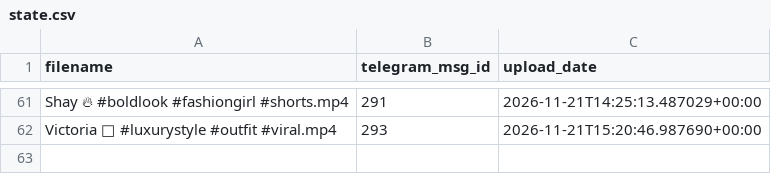
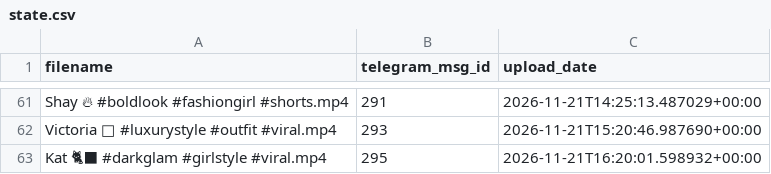
Before and after one commit to valyajohn/telegram-autoposter-github, a CSV file: state/state.csv, drawn as a sheet; only a part is shown, gaps mark what is left out.

```diff
--- a/state/state.csv
+++ b/state/state.csv
@@ -62 +62,2 @@ Shay 🔥 #boldlook #fashiongirl #shorts.mp4,291,2026-11-21T14:25:13.487029+00:0
 Victoria 👠 #luxurystyle #outfit #viral.mp4,293,2026-11-21T15:20:46.987690+00:00
+Kat 🐈‍⬛ #darkglam #girlstyle #viral.mp4,295,2026-11-21T16:20:01.598932+00:00
```
